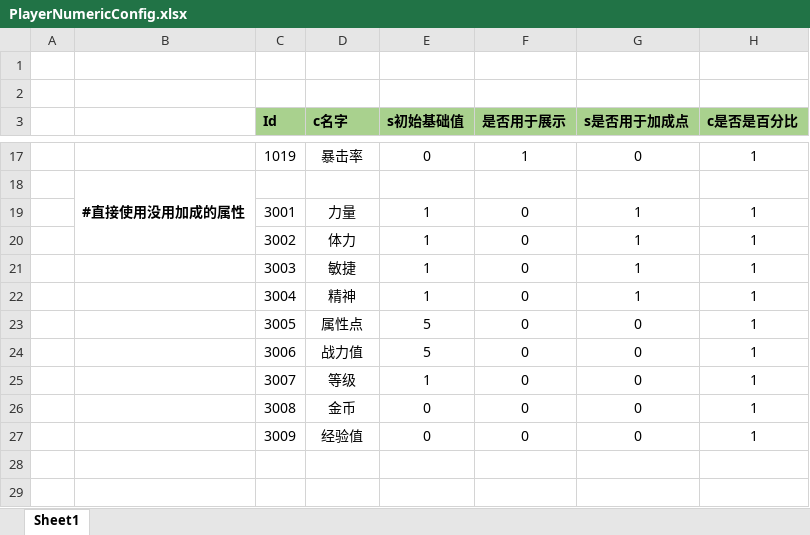
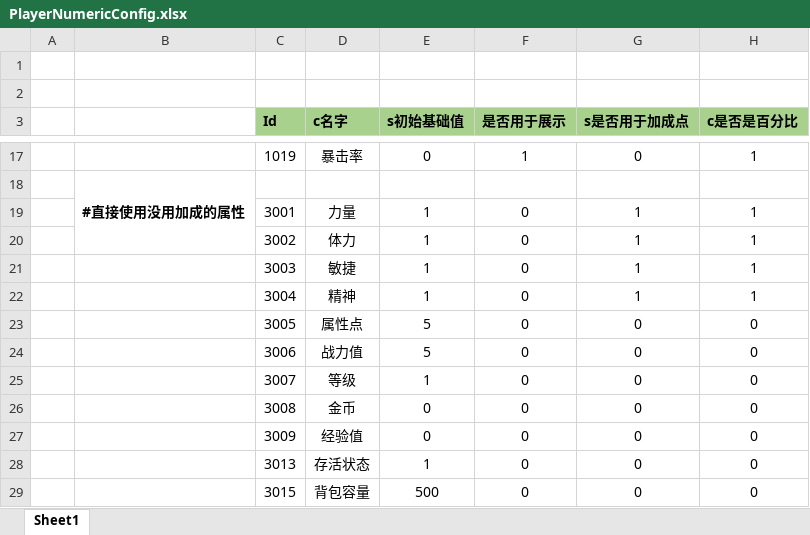
Before and after one commit to SilentZeroOne/ET-EUI, an Excel workbook: Excel/PlayerNumericConfig.xlsx, sheet Sheet1, drawn as a sheet; only a part is shown, gaps mark what is left out; values as stored, in another font and other column widths than the file's, no borders; the diff names each change by its address in the sheet, - before the commit and + after, or states it on an @@ line.

```diff
--- a/Excel/PlayerNumericConfig.xlsx (sheet Sheet1)
+++ b/Excel/PlayerNumericConfig.xlsx (sheet Sheet1)
-H23:H27 (c是否是百分比): 1
+H23:H27 (c是否是百分比): 0
+row 28:  |  | 3013 | 存活状态 | 1 | 0 | 0 | 0
+row 29:  |  | 3015 | 背包容量 | 500 | 0 | 0 | 0
```
Also changed, not shown: 21 other files.
